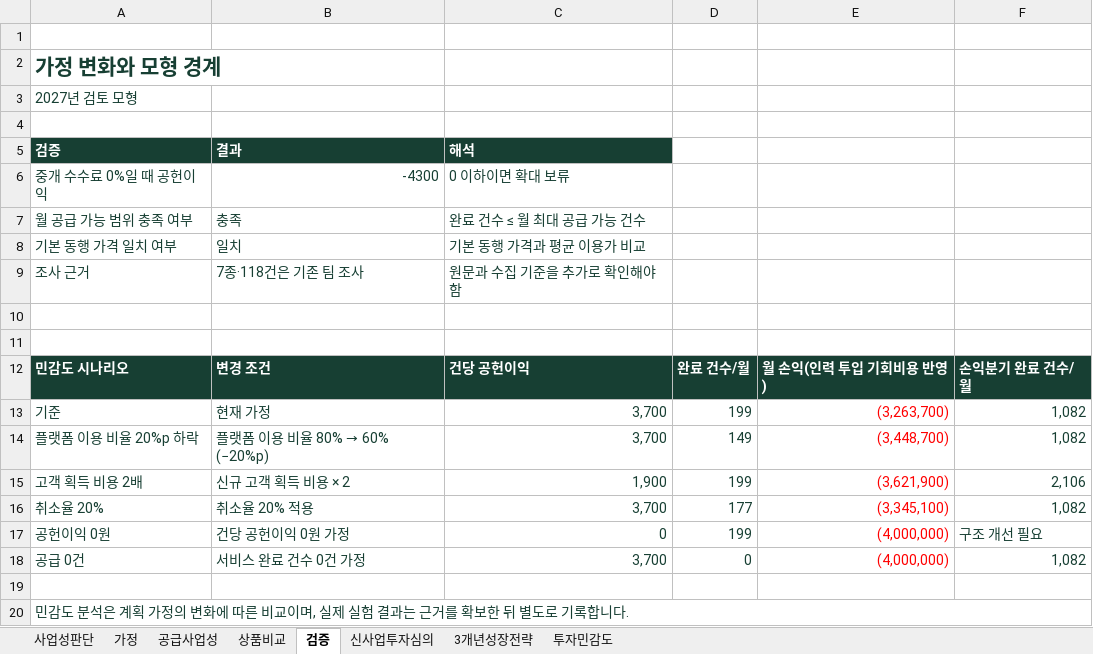
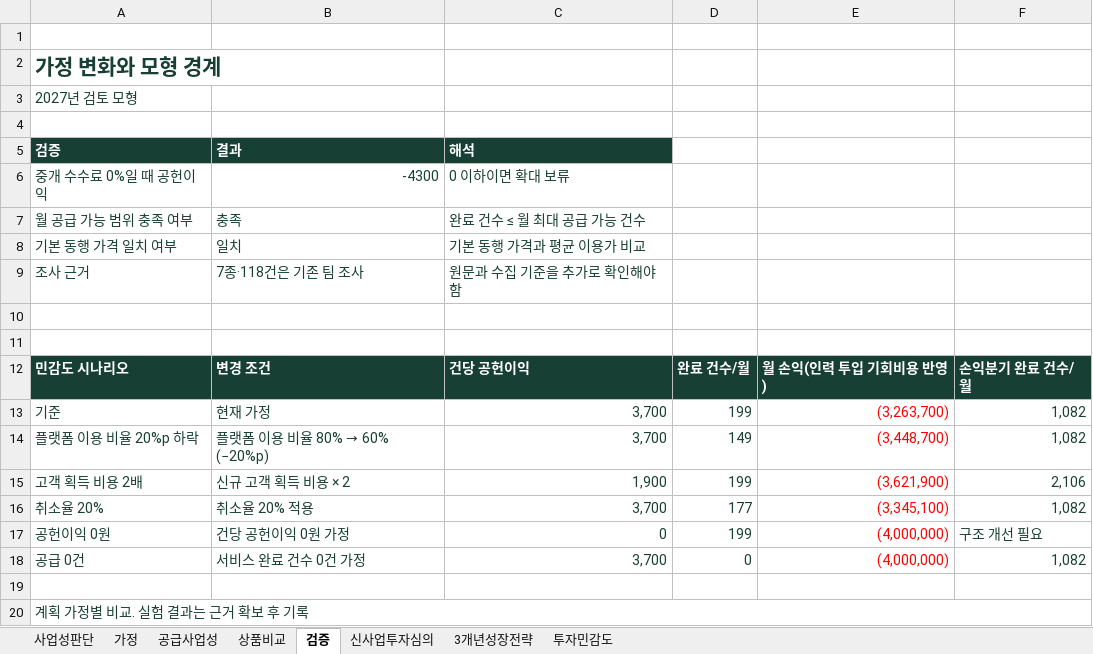
Before and after one commit to dohyunkimmm/mosigo-case-study, an Excel workbook: downloads/mosigo_model.xlsx, sheet 검증, drawn as a sheet; values as stored, in another font and other column widths than the file's, no borders; the diff names each change by its address in the sheet, - before the commit and + after, or states it on an @@ line.

```diff
--- a/downloads/mosigo_model.xlsx (sheet 검증)
+++ b/downloads/mosigo_model.xlsx (sheet 검증)
-A20: 민감도 분석은 계획 가정의 변화에 따른 비교이며, 실제 실험 결과는 근거를 확보한 뒤 별도로 기록합니다.
+A20: 계획 가정별 비교. 실험 결과는 근거 확보 후 기록
```
Also changed, not shown: sheet 투자민감도, sheet 3개년성장전략, sheet 상품비교, sheet 가정.
